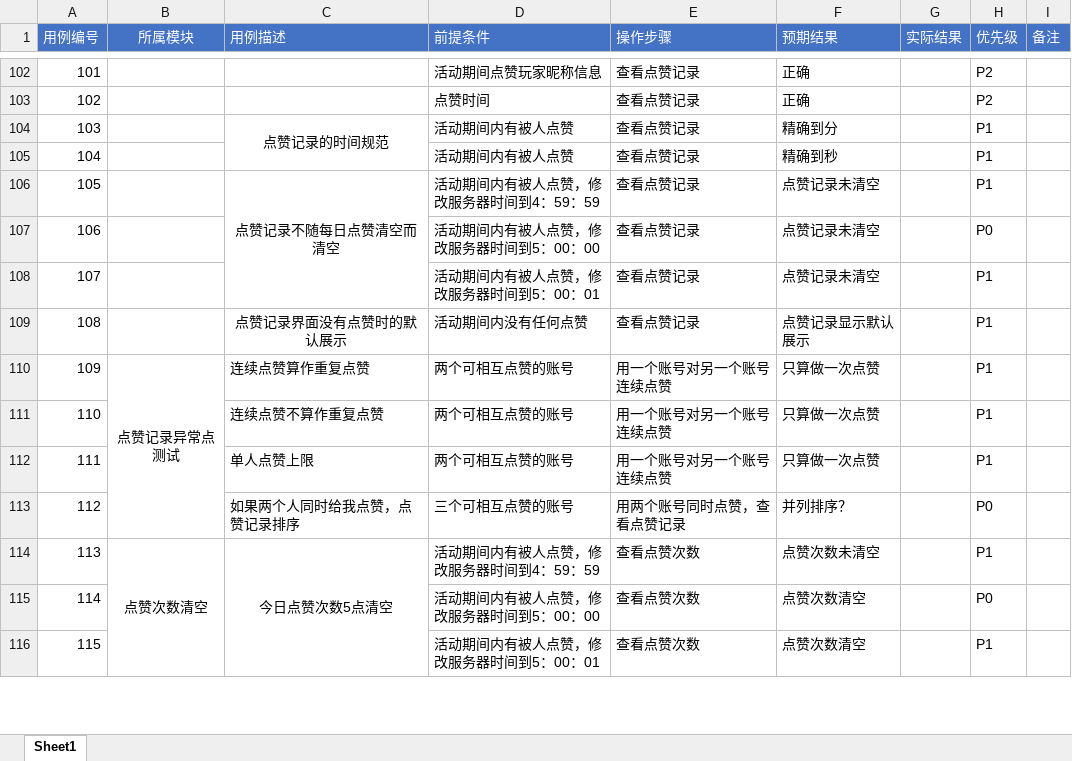
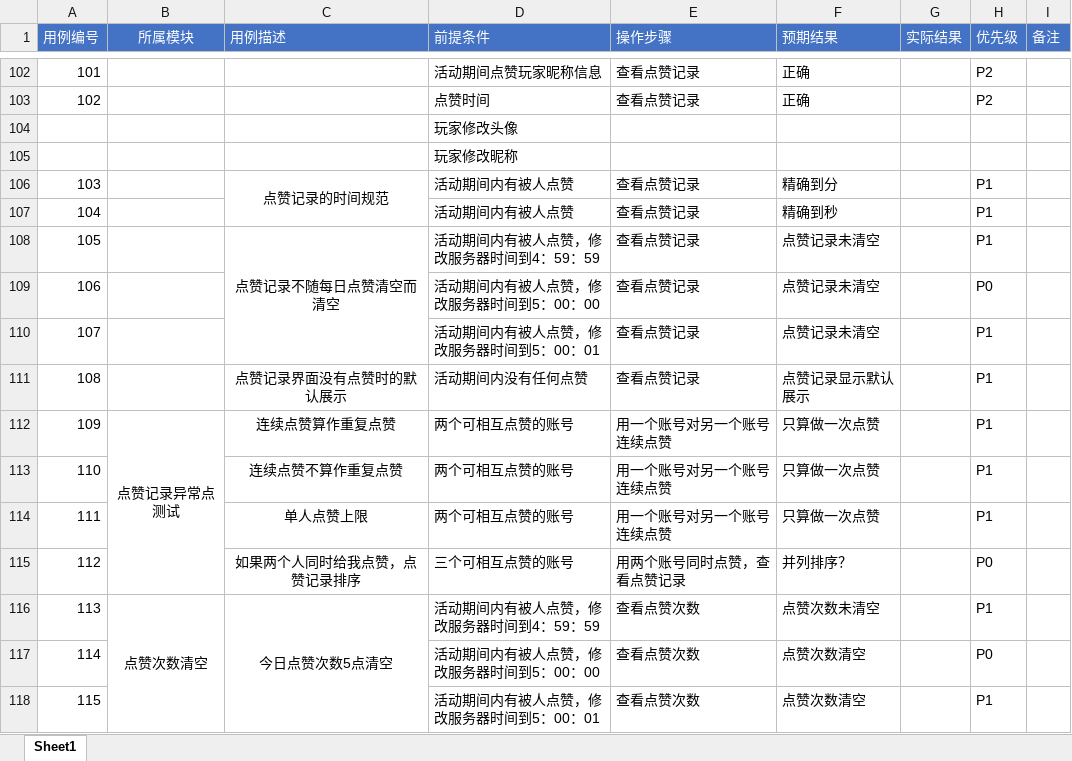
Before and after one commit to 1zero0/Obsidian-Notes, an Excel workbook: 培训日报/培训专用测试点文件夹/无畏契约冲分活动测试点/薛宇璇_无畏契约测试用例作业.xlsx, sheet Sheet1, drawn as a sheet; only a part is shown, gaps mark what is left out; values as stored, in another font and other column widths than the file's, no borders; addresses are those after the commit; the diff names each change by its address in the sheet, - before the commit and + after, or states it on an @@ line.

```diff
--- a/培训日报/培训专用测试点文件夹/无畏契约冲分活动测试点/薛宇璇_无畏契约测试用例作业.xlsx (sheet Sheet1)
+++ b/培训日报/培训专用测试点文件夹/无畏契约冲分活动测试点/薛宇璇_无畏契约测试用例作业.xlsx (sheet Sheet1)
+row 104:  |  |  | 玩家修改头像
+row 105:  |  |  | 玩家修改昵称
-C112:C115 alignment: left
+C112:C115 alignment: center
```
Also changed, not shown: 1 other file.
